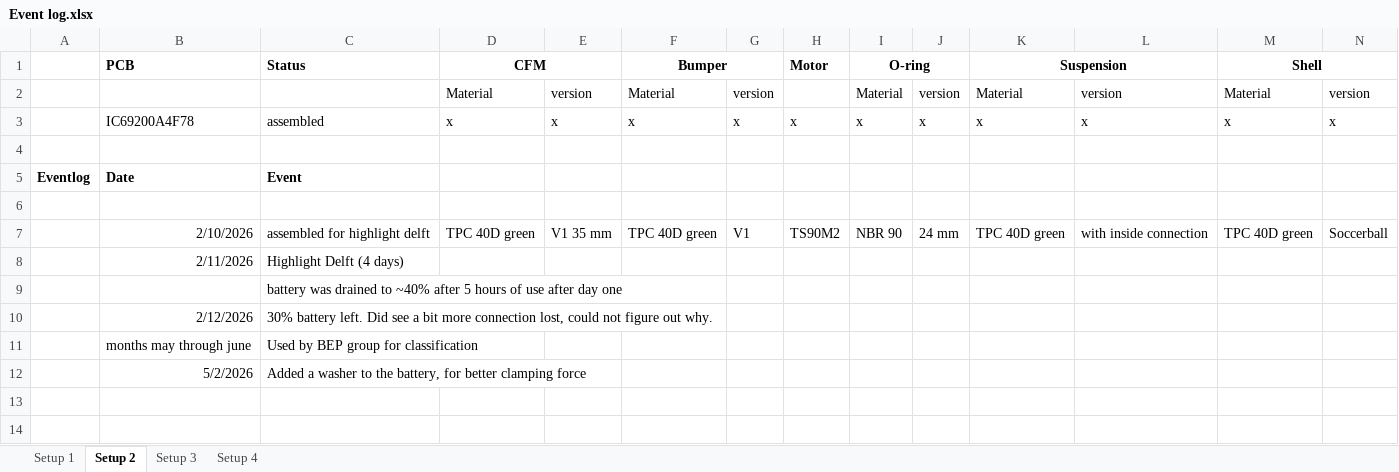
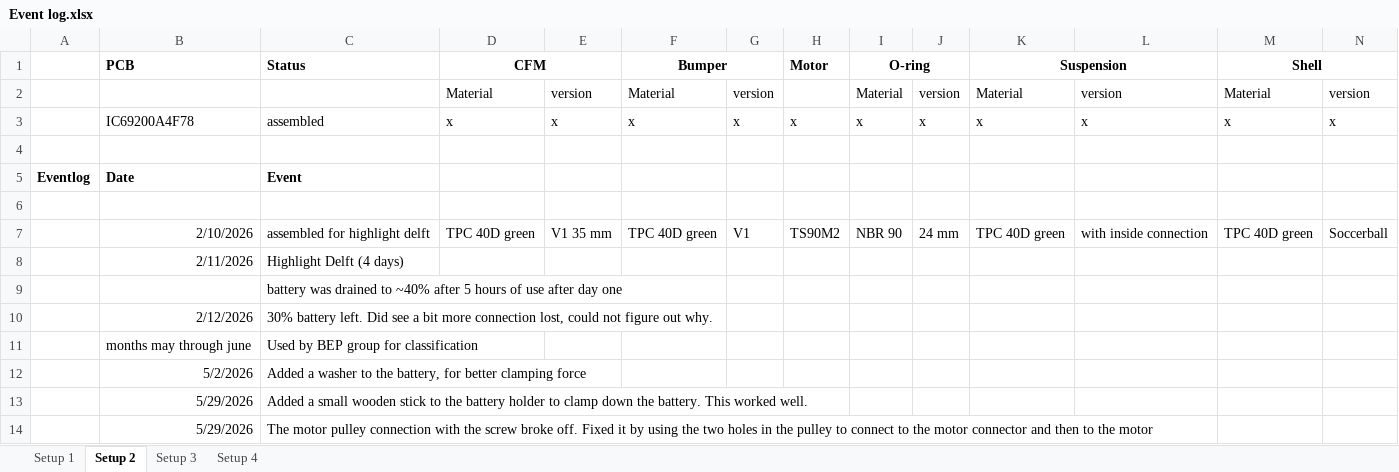
Before and after one commit to FizzyBall/fizzy_hardware, an Excel workbook: Documentation/Event log.xlsx, sheet Setup 2, drawn as a sheet; only a part is shown; values as stored, in another font and other column widths than the file's, no borders; rows hold the shown columns only; the diff names each change by its address in the sheet, - before the commit and + after, or states it on an @@ line.

```diff
--- a/Documentation/Event log.xlsx (sheet Setup 2)
+++ b/Documentation/Event log.xlsx (sheet Setup 2)
+row 13:  | 5/29/2026 | Added a small wooden stick to the battery holder to clamp down the battery. This worked well.
+row 14:  | 5/29/2026 | The motor pulley connection with the screw broke off. Fixed it by using the two holes in the pulley to connect to the motor connector and then to the motor
```
Also changed, not shown: sheet Setup 3, sheet Setup 1, 45 other files.
